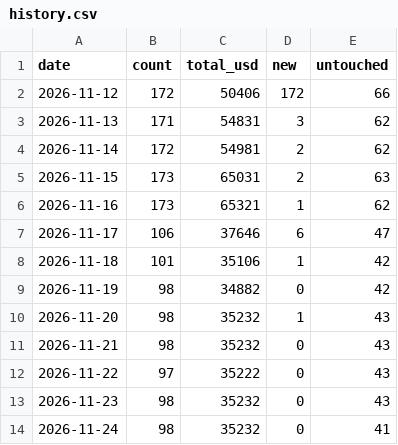
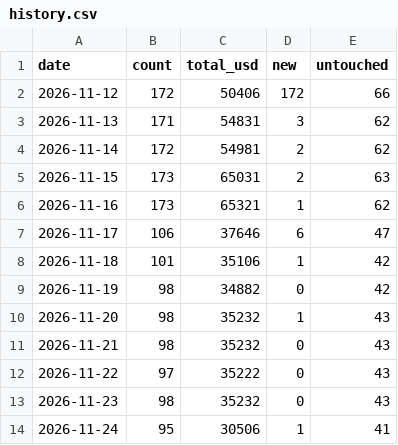
Before and after one commit to krishi-shah/dailybugbounties, a CSV file: data/history.csv, drawn as a sheet.

```diff
--- a/data/history.csv
+++ b/data/history.csv
@@ -13,2 +13,2 @@ date,count,total_usd,new,untouched
 2026-11-23,98,35232,0,43
-2026-11-24,98,35232,0,41
+2026-11-24,95,30506,1,41
```
Also changed, not shown: docs/history.csv, 6 other files.
